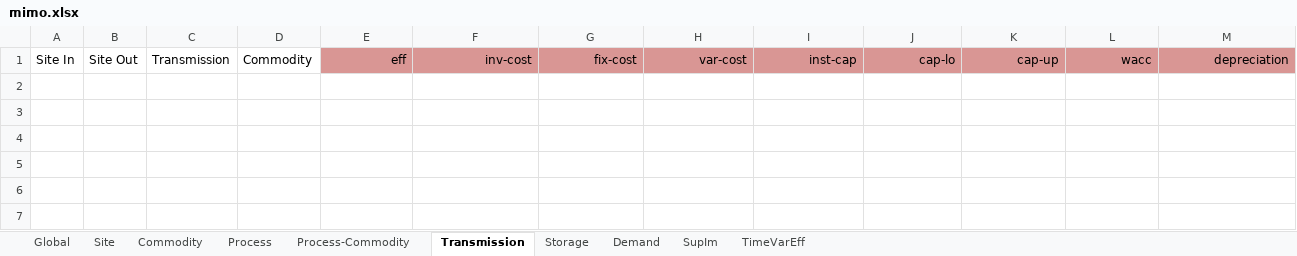
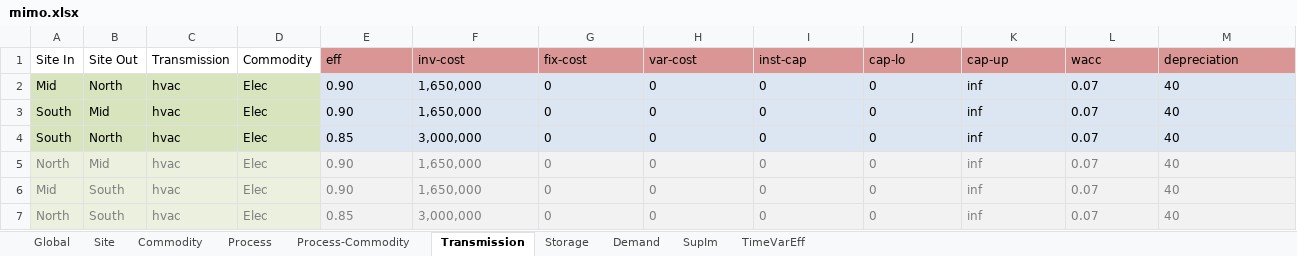
Before and after one commit to rl-institut/urbs-oemof, an Excel workbook: mimo.xlsx, sheet Transmission, drawn as a sheet; values as stored, in another font and other column widths than the file's, no borders; charts and pictures not drawn; the diff names each change by its address in the sheet, - before the commit and + after, or states it on an @@ line.

Commit message:
transmission lines are added

```diff
--- a/mimo.xlsx (sheet Transmission)
+++ b/mimo.xlsx (sheet Transmission)
-E1:M1 alignment: right
+E1:M1 alignment: left
+row 2: Mid | North | hvac | Elec | 0.90 | 1,650,000 | 0 | 0 | 0 | 0 | inf | 0.07 | 40
+row 3: South | Mid | hvac | Elec | 0.90 | 1,650,000 | 0 | 0 | 0 | 0 | inf | 0.07 | 40
+row 4: South | North | hvac | Elec | 0.85 | 3,000,000 | 0 | 0 | 0 | 0 | inf | 0.07 | 40
+row 5: North | Mid | hvac | Elec | 0.90 | 1,650,000 | 0 | 0 | 0 | 0 | inf | 0.07 | 40
+row 6: Mid | South | hvac | Elec | 0.90 | 1,650,000 | 0 | 0 | 0 | 0 | inf | 0.07 | 40
+row 7: North | South | hvac | Elec | 0.85 | 3,000,000 | 0 | 0 | 0 | 0 | inf | 0.07 | 40
```
Also changed, not shown: sheet Process-Commodity, formulas that keep their value, 2 other files.
